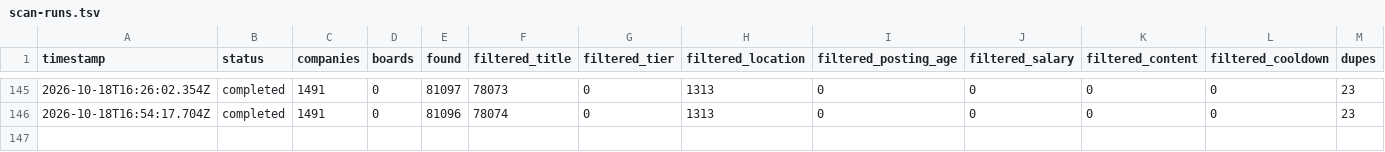
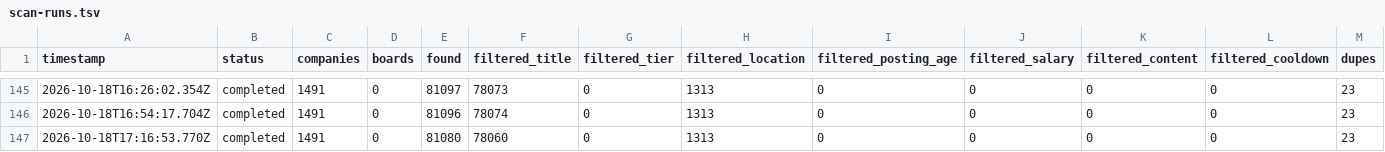
Before and after one commit to manavmalavia18/scoutgrid, a TSV file: data/scan-runs.tsv, drawn as a sheet; only a part is shown, gaps mark what is left out; rows hold the shown columns only; the diff names each change by its address in the sheet, - before the commit and + after, or states it on an @@ line.

```diff
--- a/data/scan-runs.tsv
+++ b/data/scan-runs.tsv
+row 147: 2026-10-18T17:16:53.770Z | completed | 1491 | 0 | 81080 | 78060 | 0 | 1313 | 0 | 0 | 0 | 0 | 23
```
Also changed, not shown: 2 other files.
